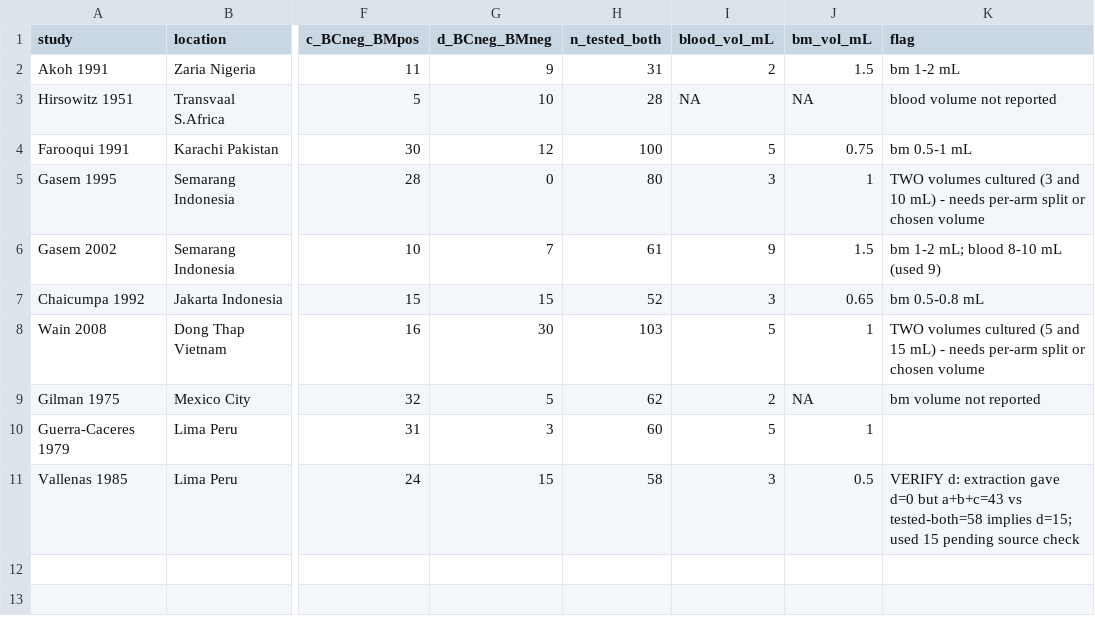
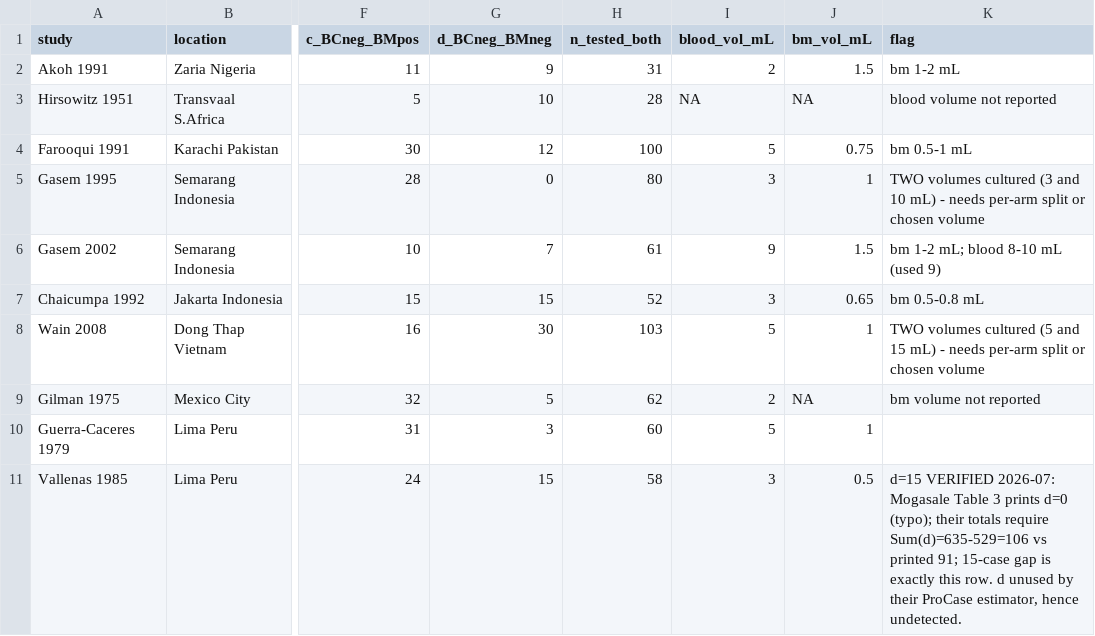
Before and after one commit to kimfinale/typhoid_outbreak_vaccine_impact_modeling, a CSV file: latent_class_ppv/data/mogasale2016_paired_bc_bmc_seed.csv, drawn as a sheet; only a part is shown, gaps mark what is left out; the diff names each change by its address in the sheet, - before the commit and + after, or states it on an @@ line.

```diff
--- a/latent_class_ppv/data/mogasale2016_paired_bc_bmc_seed.csv
+++ b/latent_class_ppv/data/mogasale2016_paired_bc_bmc_seed.csv
-K11 (flag): VERIFY d: extraction gave d=0 but a+b+c=43 vs tested-both=58 implies d=15; used 15 pending source check
+K11 (flag): d=15 VERIFIED 2026-07: Mogasale Table 3 prints d=0 (typo); their totals require Sum(d)=635-529=106 vs printed 91; 15-case gap is exactly this row. d unused by their ProCase estimator, hence undetected.
```
Also changed, not shown: 1 other file.
